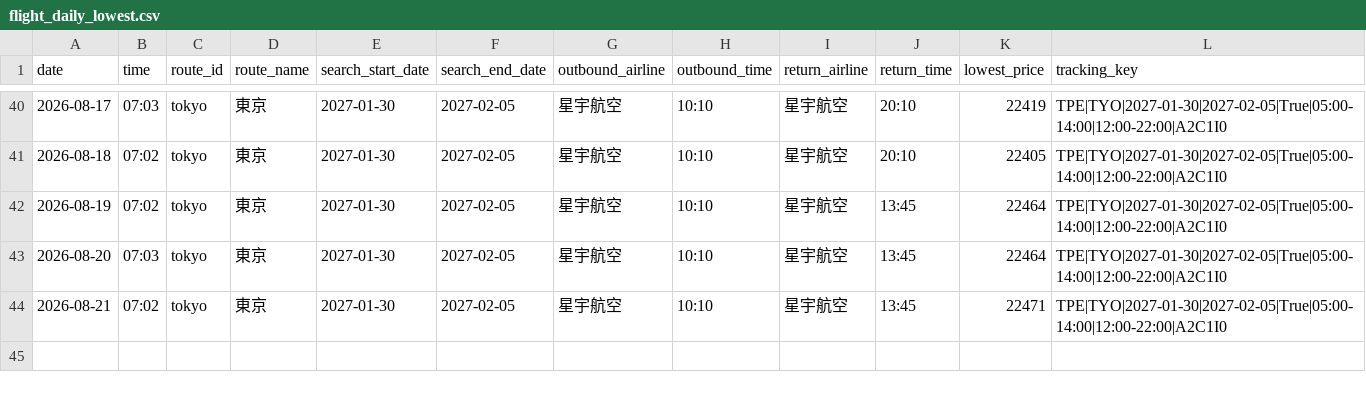
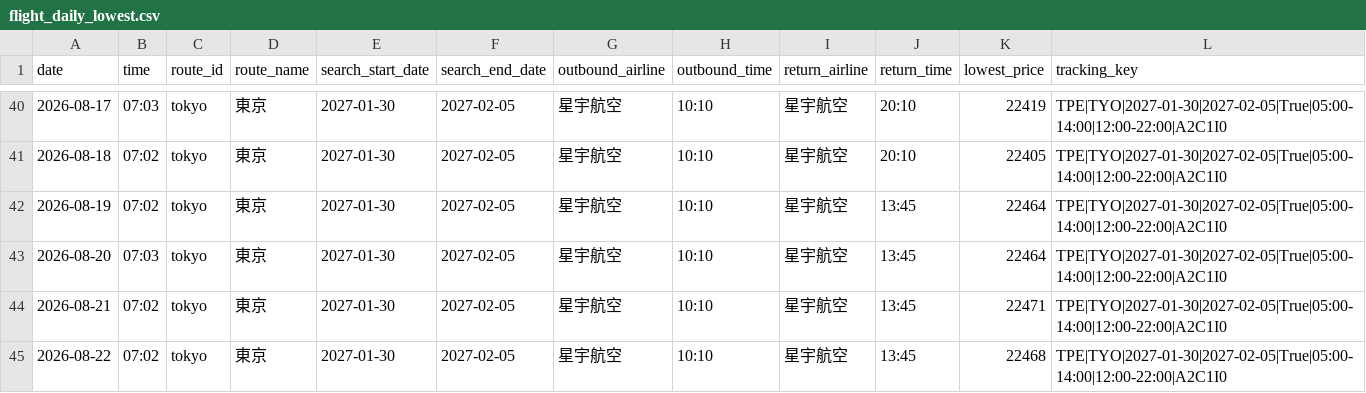
Before and after one commit to garycheng1009/plane-ticket, a CSV file: data/flight_daily_lowest.csv, drawn as a sheet; only a part is shown, gaps mark what is left out.

```diff
--- a/data/flight_daily_lowest.csv
+++ b/data/flight_daily_lowest.csv
@@ -44 +44,2 @@
 2026-08-21,07:02,tokyo,東京,2027-01-30,2027-02-05,星宇航空,10:10,星宇航空,13:45,22471,TPE|TYO|2027-01-30|2027-02-05|True|05:00-14:00|12:00-22:00|A2C1I0
+2026-08-22,07:02,tokyo,東京,2027-01-30,2027-02-05,星宇航空,10:10,星宇航空,13:45,22468,TPE|TYO|2027-01-30|2027-02-05|True|05:00-14:00|12:00-22:00|A2C1I0
```
Also changed, not shown: data/flight_price_queries.csv, 3 other files.
